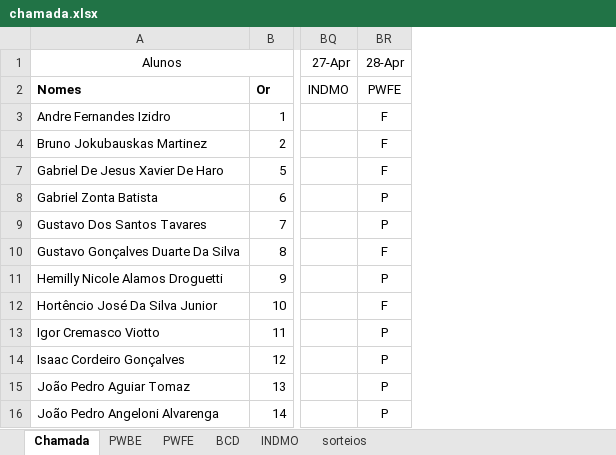
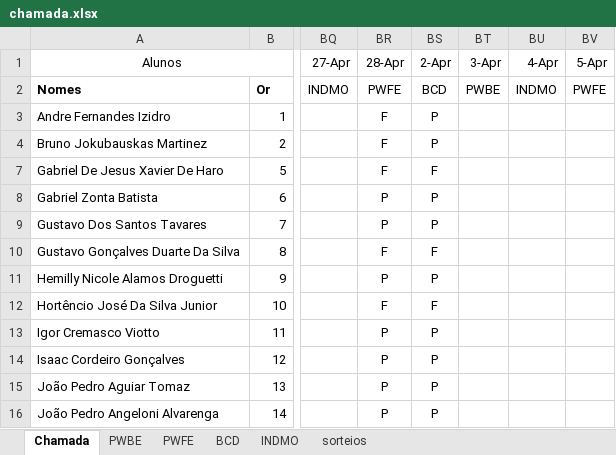
Before and after one commit to Kcioban/DSFork, an Excel workbook: 2des/chamada.xlsx, sheet Chamada, drawn as a sheet; only a part is shown, gaps mark what is left out; values as stored, in another font and other column widths than the file's, no borders; conditional formats not drawn; the diff names each change by its address in the sheet, - before the commit and + after, or states it on an @@ line.

```diff
--- a/2des/chamada.xlsx (sheet Chamada)
+++ b/2des/chamada.xlsx (sheet Chamada)
+column BS (2-Apr), rows 2-16: BCD | P | P | F | P | P | F | P | F | P | P | P | P
+column BT (3-Apr), row 2: PWBE
+column BU (4-Apr), row 2: INDMO
+column BV (5-Apr), row 2: PWFE
```
Also changed, not shown: sheet sorteios, 2 other files.
